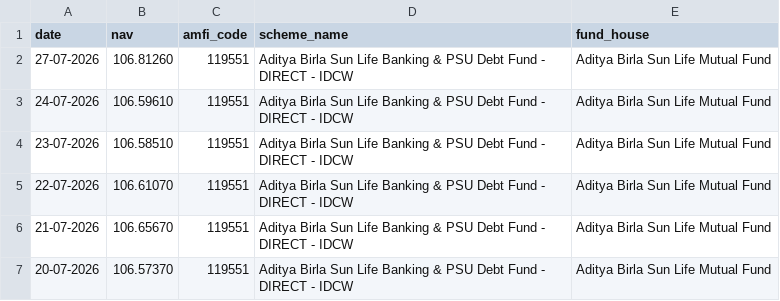
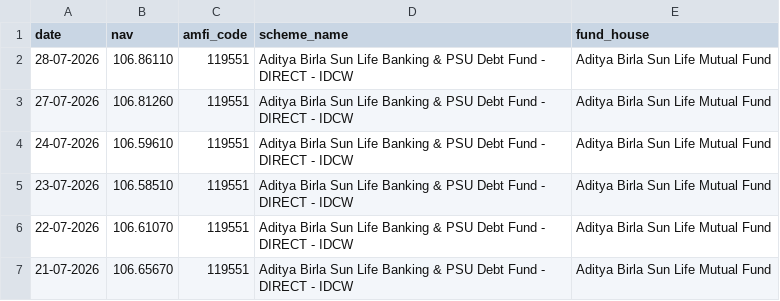
Before and after one commit to serina-33/mutual-fund-analytics-dashboard, a CSV file: bluestock_mf_capstone/data/raw/live/119551_SBI_Bluechip.csv, drawn as a sheet; only a part is shown; the shorter side is filled out with more unchanged rows.

Commit message:
Day 1: Data ingestion complete

```diff
--- a/bluestock_mf_capstone/data/raw/live/119551_SBI_Bluechip.csv
+++ b/bluestock_mf_capstone/data/raw/live/119551_SBI_Bluechip.csv
@@ -1,2 +1,3 @@
 date,nav,amfi_code,scheme_name,fund_house
+28-07-2026,106.86110,119551,Aditya Birla Sun Life Banking & PSU Debt Fund  - DIRECT - IDCW,Aditya Birla Sun Life Mutual Fund
 27-07-2026,106.81260,119551,Aditya Birla Sun Life Banking & PSU Debt Fund  - DIRECT - IDCW,Aditya Birla Sun Life Mutual Fund
```
Also changed, not shown: bluestock_mf_capstone/data/raw/live/118632_Nippon_Large_Cap.csv, bluestock_mf_capstone/data/raw/live/119092_Axis_Bluechip.csv, 4 other files.
